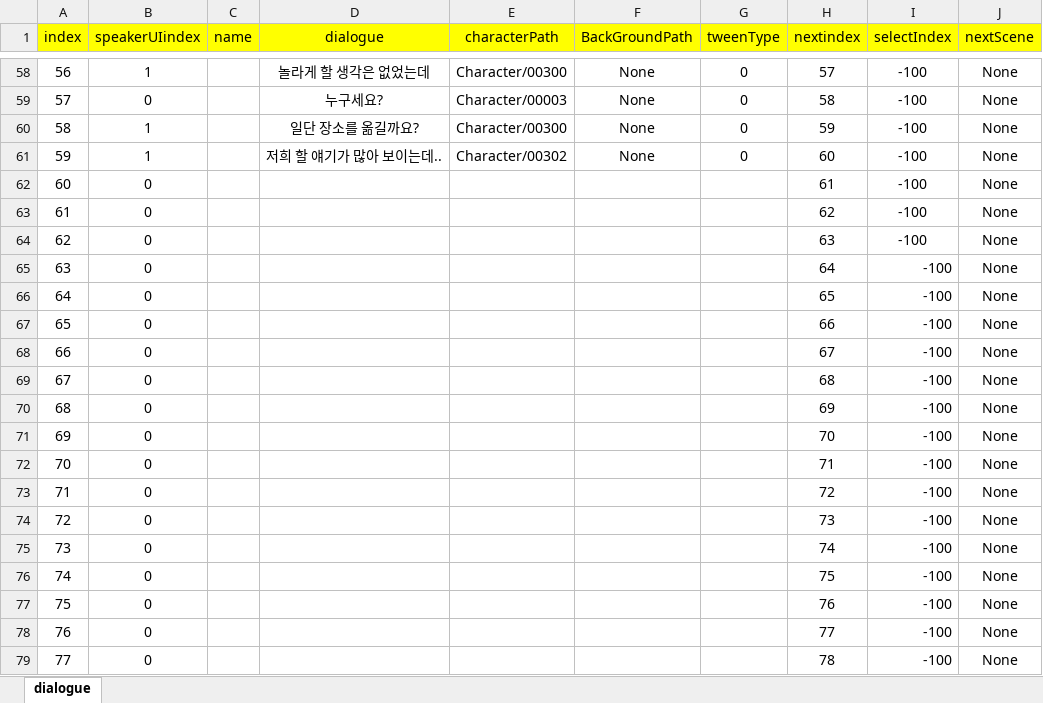
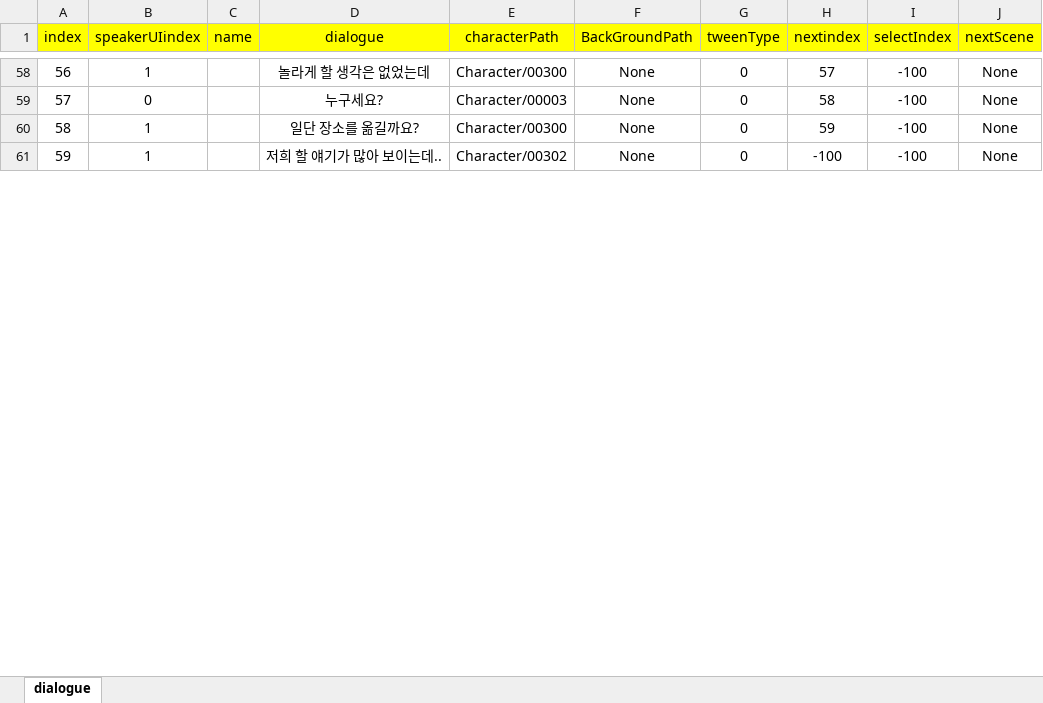
Before and after one commit to ahyun04/hihiproject, an Excel workbook: HeeHeeMotGa/Assets/Resources/ExcelDB/DialogueDB.xlsx, sheet dialogue, drawn as a sheet; only a part is shown, gaps mark what is left out; values as stored, in another font and other column widths than the file's, no borders; removed rows and columns are numbered as before the commit, all else as after; the diff covers the shown part only; the diff names each change by its address in the sheet, - before the commit and + after, or states it on an @@ line.

```diff
--- a/HeeHeeMotGa/Assets/Resources/ExcelDB/DialogueDB.xlsx (sheet dialogue)
+++ b/HeeHeeMotGa/Assets/Resources/ExcelDB/DialogueDB.xlsx (sheet dialogue)
-H61 (nextindex): 60
+H61 (nextindex): -100
-row 62: 60 | 0 |  |  |  |  |  | 61 | -100 | None
-row 63: 61 | 0 |  |  |  |  |  | 62 | -100 | None
-row 64: 62 | 0 |  |  |  |  |  | 63 | -100 | None
-row 65: 63 | 0 |  |  |  |  |  | 64 | -100 | None
-row 66: 64 | 0 |  |  |  |  |  | 65 | -100 | None
-row 67: 65 | 0 |  |  |  |  |  | 66 | -100 | None
-row 68: 66 | 0 |  |  |  |  |  | 67 | -100 | None
-row 69: 67 | 0 |  |  |  |  |  | 68 | -100 | None
-row 70: 68 | 0 |  |  |  |  |  | 69 | -100 | None
-row 71: 69 | 0 |  |  |  |  |  | 70 | -100 | None
-row 72: 70 | 0 |  |  |  |  |  | 71 | -100 | None
-row 73: 71 | 0 |  |  |  |  |  | 72 | -100 | None
-row 74: 72 | 0 |  |  |  |  |  | 73 | -100 | None
-row 75: 73 | 0 |  |  |  |  |  | 74 | -100 | None
-row 76: 74 | 0 |  |  |  |  |  | 75 | -100 | None
-row 77: 75 | 0 |  |  |  |  |  | 76 | -100 | None
-row 78: 76 | 0 |  |  |  |  |  | 77 | -100 | None
-row 79: 77 | 0 |  |  |  |  |  | 78 | -100 | None
```
Also changed, not shown: 3 added rows, 5 removed rows, 3 edited cells, cell formats and row numbers in column A elsewhere in this sheet, HeeHeeMotGa/Assets/Resources/ExcelDB/SelectDB.xlsx, 47 other files.
